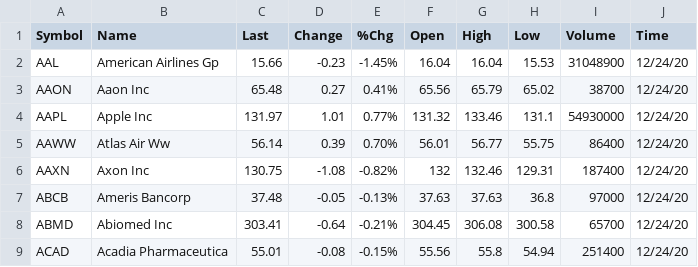
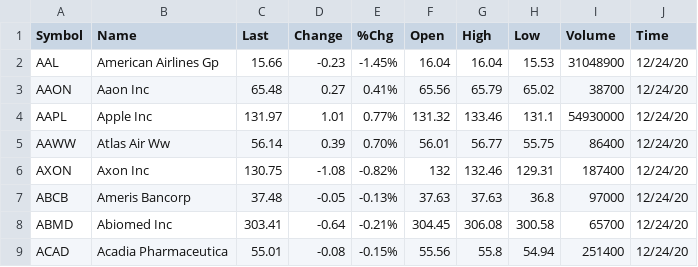
Before and after one commit to superopengl/evc, a CSV file: evc-app/endpoints/init-stock-list/Nasdaq Composite.csv, drawn as a sheet; only a part is shown.

Commit message:
stock rename

```diff
--- a/evc-app/endpoints/init-stock-list/Nasdaq Composite.csv
+++ b/evc-app/endpoints/init-stock-list/Nasdaq Composite.csv
@@ -5,3 +5,3 @@ AAPL,Apple Inc,131.97,1.01,0.77%,131.32,133.46,131.1,54930000,12/24/20
 AAWW,Atlas Air Ww,56.14,0.39,0.70%,56.01,56.77,55.75,86400,12/24/20
-AAXN,Axon Inc,130.75,-1.08,-0.82%,132,132.46,129.31,187400,12/24/20
+AXON,Axon Inc,130.75,-1.08,-0.82%,132,132.46,129.31,187400,12/24/20
 ABCB,Ameris Bancorp,37.48,-0.05,-0.13%,37.63,37.63,36.8,97000,12/24/20
```
Also changed, not shown: evc-app/endpoints/init-stock-list/Russell 1000.csv, evc-app/endpoints/init-stock-list/Russell 3000.csv, 1 other file.
